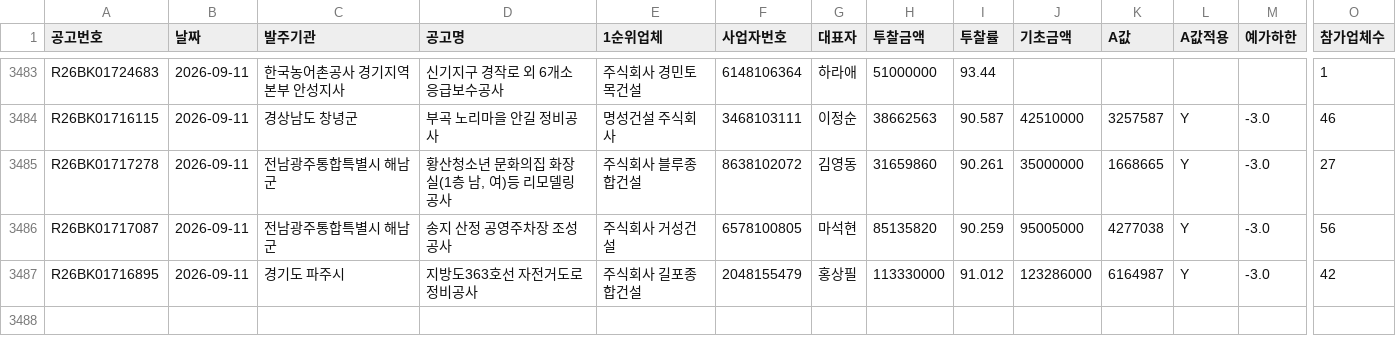
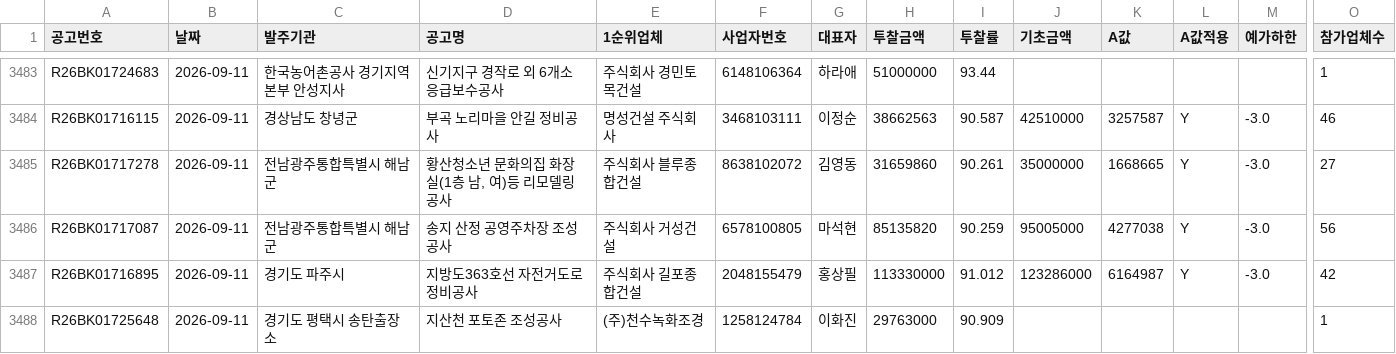
Before and after one commit to kimmyounghwan/K-conmap, a CSV file: data/extra_2026-09.csv, drawn as a sheet; only a part is shown, gaps mark what is left out; rows hold the shown columns only; the diff names each change by its address in the sheet, - before the commit and + after, or states it on an @@ line.

```diff
--- a/data/extra_2026-09.csv
+++ b/data/extra_2026-09.csv
+row 3488: R26BK01725648 | 2026-09-11 | 경기도 평택시 송탄출장소 | 지산천 포토존 조성공사 | (주)천수녹화조경 | 1258124784 | 이화진 | 29763000 | 90.909 |  |  |  |  | 1
```
